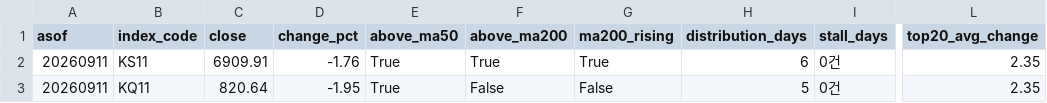
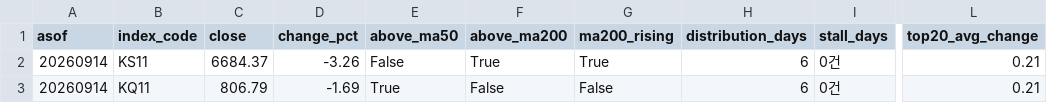
Before and after one commit to curry1004angel/allstock, a CSV file: data/screener/market_signal.csv, drawn as a sheet; only a part is shown, gaps mark what is left out; the diff names each change by its address in the sheet, - before the commit and + after, or states it on an @@ line.

```diff
--- a/data/screener/market_signal.csv
+++ b/data/screener/market_signal.csv
-A2:A3 (asof): 20260911
+A2:A3 (asof): 20260914
-C2 (close): 6909.91
+C2 (close): 6684.37
-D2 (change_pct): -1.76
+D2 (change_pct): -3.26
-E2 (above_ma50): True
+E2 (above_ma50): False
-L2:L3 (top20_avg_change): 2.35
+L2:L3 (top20_avg_change): 0.21
-C3 (close): 820.64
+C3 (close): 806.79
-D3 (change_pct): -1.95
+D3 (change_pct): -1.69
-H3 (distribution_days): 5
+H3 (distribution_days): 6
```
Also changed, not shown: data/screener/results.csv, 4 other files.
